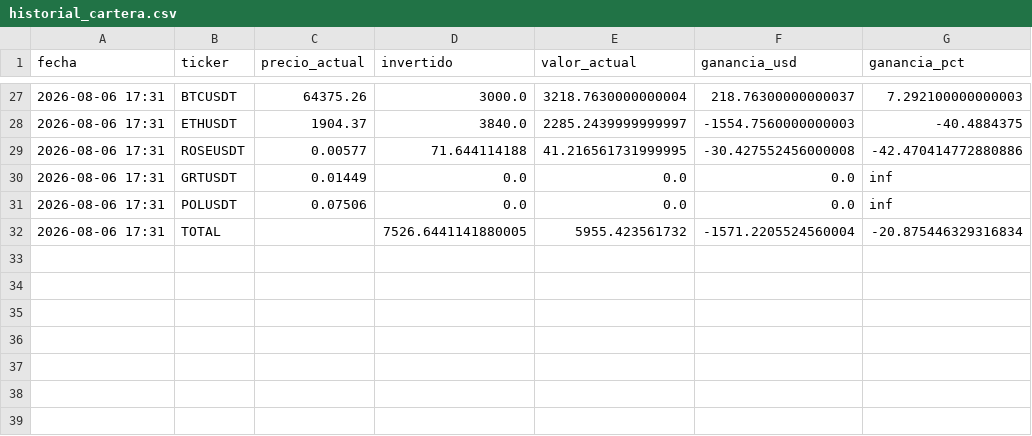
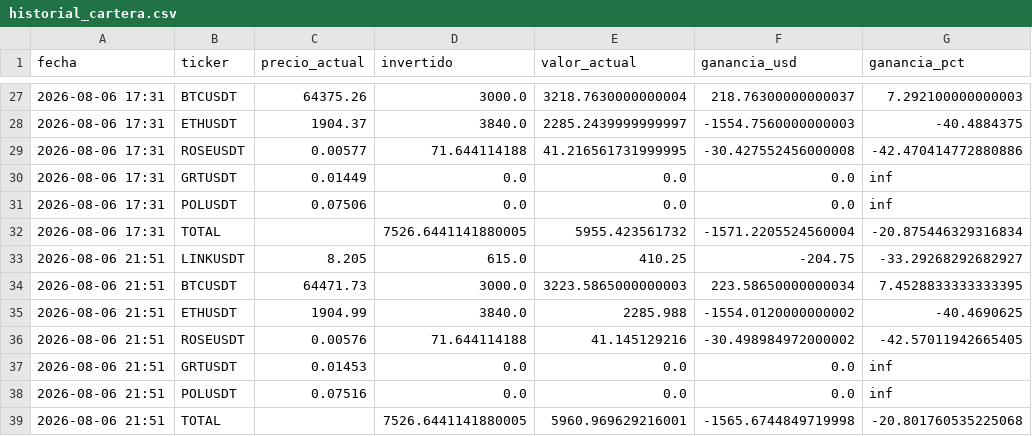
Before and after one commit to Navo1804/Agente-Criptomonedas, a CSV file: historial/historial_cartera.csv, drawn as a sheet; only a part is shown, gaps mark what is left out; the diff names each change by its address in the sheet, - before the commit and + after, or states it on an @@ line.

```diff
--- a/historial/historial_cartera.csv
+++ b/historial/historial_cartera.csv
+row 33: 2026-08-06 21:51 | LINKUSDT | 8.205 | 615.0 | 410.25 | -204.75 | -33.29268292682927
+row 34: 2026-08-06 21:51 | BTCUSDT | 64471.73 | 3000.0 | 3223.5865000000003 | 223.58650000000034 | 7.4528833333333395
+row 35: 2026-08-06 21:51 | ETHUSDT | 1904.99 | 3840.0 | 2285.988 | -1554.0120000000002 | -40.4690625
+row 36: 2026-08-06 21:51 | ROSEUSDT | 0.00576 | 71.644114188 | 41.145129216 | -30.498984972000002 | -42.57011942665405
+row 37: 2026-08-06 21:51 | GRTUSDT | 0.01453 | 0.0 | 0.0 | 0.0 | inf
+row 38: 2026-08-06 21:51 | POLUSDT | 0.07516 | 0.0 | 0.0 | 0.0 | inf
+row 39: 2026-08-06 21:51 | TOTAL |  | 7526.6441141880005 | 5960.969629216001 | -1565.6744849719998 | -20.801760535225068
```
Also changed, not shown: 1 other file.
